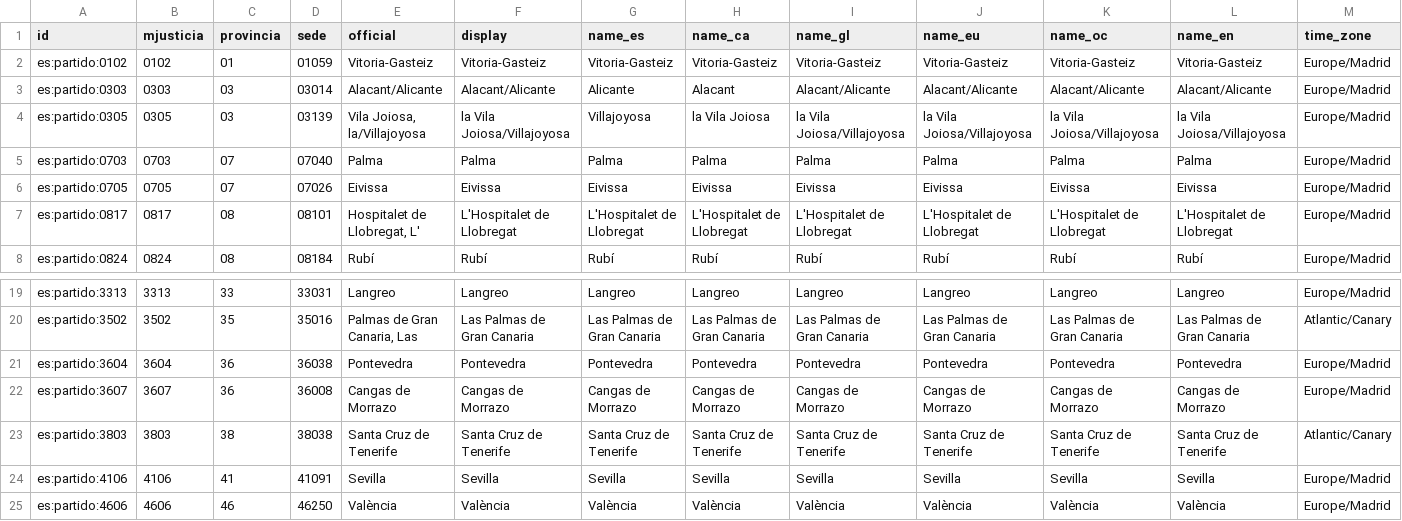
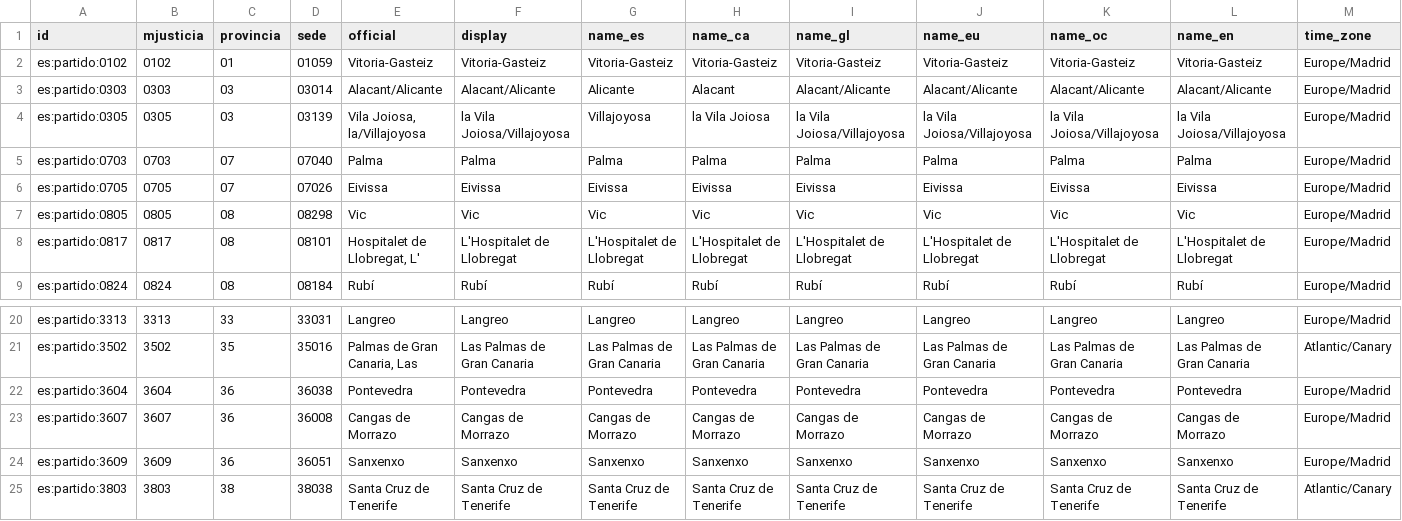
Before and after one commit to alertapublica/territorios-es, a CSV file: pruebas/datos/partidos-judiciales.csv, drawn as a sheet; only a part is shown, gaps mark what is left out; the shorter side is filled out with more unchanged rows.

```diff
--- a/pruebas/datos/partidos-judiciales.csv
+++ b/pruebas/datos/partidos-judiciales.csv
@@ -6,2 +6,3 @@ es:partido:0703,0703,07,07040,Palma,Palma,Palma,Palma,Palma,Palma,Palma,Palma,Eu
 es:partido:0705,0705,07,07026,Eivissa,Eivissa,Eivissa,Eivissa,Eivissa,Eivissa,Eivissa,Eivissa,Europe/Madrid
+es:partido:0805,0805,08,08298,Vic,Vic,Vic,Vic,Vic,Vic,Vic,Vic,Europe/Madrid
 es:partido:0817,0817,08,08101,"Hospitalet de Llobregat, L'",L'Hospitalet de Llobregat,L'Hospitalet de Llobregat,L'Hospitalet de Llobregat,L'Hospitalet de Llobregat,L'Hospitalet de Llobregat,L'Hospitalet de Llobregat,L'Hospitalet de Llobregat,Europe/Madrid
@@ -22,2 +23,3 @@ es:partido:3604,3604,36,36038,Pontevedra,Pontevedra,Pontevedra,Pontevedra,Pontev
 es:partido:3607,3607,36,36008,Cangas de Morrazo,Cangas de Morrazo,Cangas de Morrazo,Cangas de Morrazo,Cangas de Morrazo,Cangas de Morrazo,Cangas de Morrazo,Cangas de Morrazo,Europe/Madrid
+es:partido:3609,3609,36,36051,Sanxenxo,Sanxenxo,Sanxenxo,Sanxenxo,Sanxenxo,Sanxenxo,Sanxenxo,Sanxenxo,Europe/Madrid
 es:partido:3803,3803,38,38038,Santa Cruz de Tenerife,Santa Cruz de Tenerife,Santa Cruz de Tenerife,Santa Cruz de Tenerife,Santa Cruz de Tenerife,Santa Cruz de Tenerife,Santa Cruz de Tenerife,Santa Cruz de Tenerife,Atlantic/Canary
```
Also changed, not shown: fuentes/alias.csv, pruebas/datos/codigos.csv, 24 other files.
